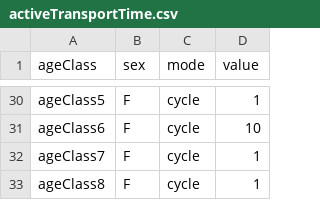
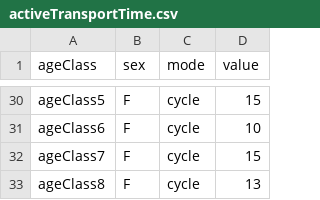
Before and after one commit to syounkin/ITHIM, a CSV file: inst/activeTransportTime.csv, drawn as a sheet; only a part is shown, gaps mark what is left out; the diff covers the shown part only; the diff names each change by its address in the sheet, - before the commit and + after, or states it on an @@ line.

```diff
--- a/inst/activeTransportTime.csv
+++ b/inst/activeTransportTime.csv
-D30 (value): 1
+D30 (value): 15
-D32 (value): 1
+D32 (value): 15
-D33 (value): 1
+D33 (value): 13
```
Also changed, not shown: 15 edited cells elsewhere in this file, 2 other files.
